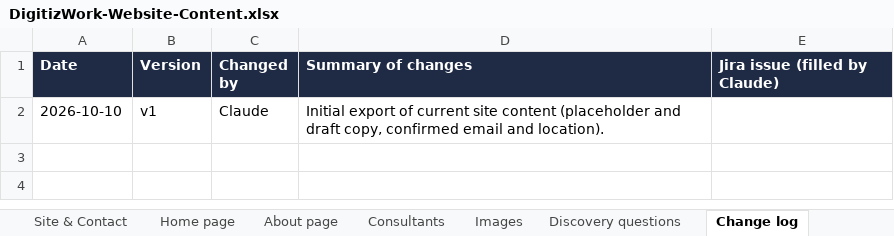
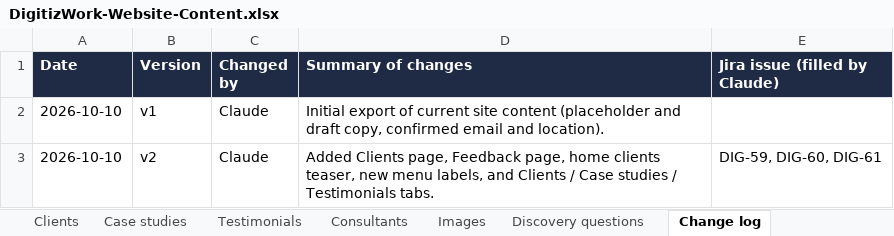
Before and after one commit to prasa7/digitizwork-website, an Excel workbook: docs/content/DigitizWork-Website-Content.xlsx, sheet Change log, drawn as a sheet; values as stored, in another font and other column widths than the file's, no borders; the diff names each change by its address in the sheet, - before the commit and + after, or states it on an @@ line.

```diff
--- a/docs/content/DigitizWork-Website-Content.xlsx (sheet Change log)
+++ b/docs/content/DigitizWork-Website-Content.xlsx (sheet Change log)
+sheet tab: Clients
+sheet tab: Case studies
+sheet tab: Testimonials
+row 3: 2026-10-10 | v2 | Claude | Added Clients page, Feedback page, home clients teaser, new menu labels, and Clients / Case studies / Testimonials tabs. | DIG-59, DIG-60, DIG-61
```
Also changed, not shown: sheet Home page, sheet Site & Contact, sheet Images, sheet How to use, other sheet tabs, 46 other files.
